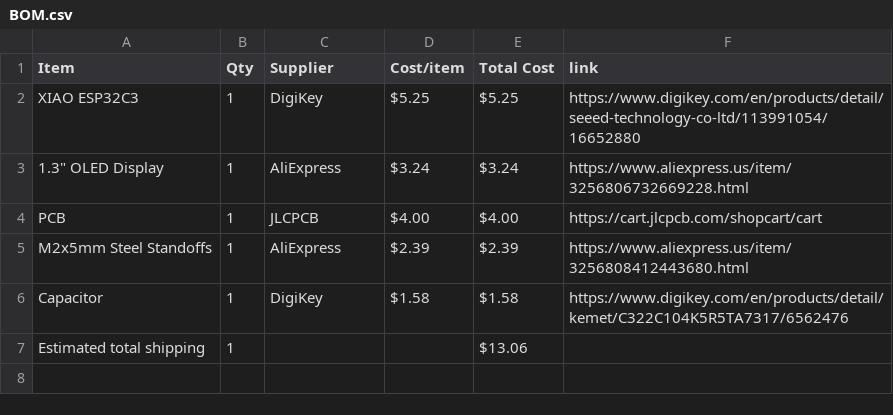
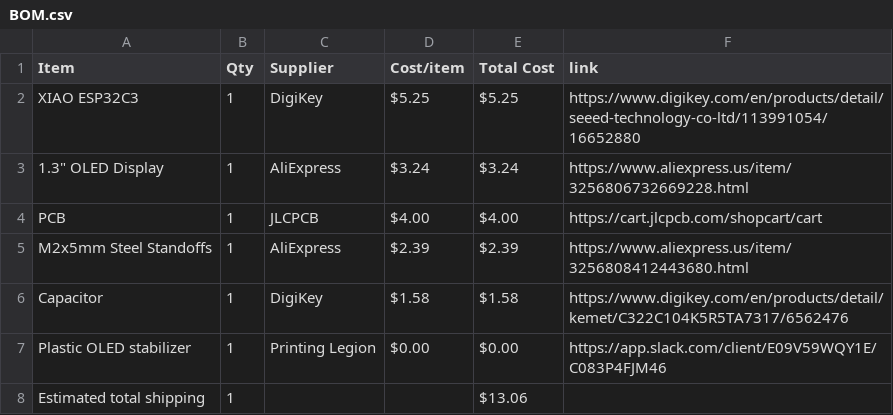
Before and after one commit to araschke001-commits/Weather-Display, a CSV file: BOM.csv, drawn as a sheet.

Commit message:
Sync Weather Display from Half Life

```diff
--- a/BOM.csv
+++ b/BOM.csv
@@ -6,2 +6,3 @@ M2x5mm Steel Standoffs,1,AliExpress,$2.39,$2.39,https://www.aliexpress.us/item/3
 Capacitor,1,DigiKey,$1.58,$1.58,https://www.digikey.com/en/products/detail/kemet/C322C104K5R5TA7317/6562476
+Plastic OLED stabilizer,1,Printing Legion,$0.00,$0.00,https://app.slack.com/client/E09V59WQY1E/C083P4FJM46
 Estimated total shipping,1,,,$13.06,
```
